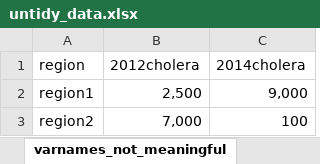
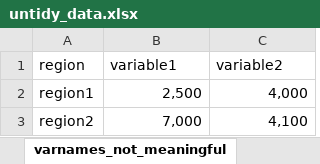
Before and after one commit to GeoCenter/resources, an Excel workbook: untidy_data.xlsx, sheet varnames_not_meaningful, drawn as a sheet; values as stored, in another font and other column widths than the file's, no borders; the diff names each change by its address in the sheet, - before the commit and + after, or states it on an @@ line.

```diff
--- a/untidy_data.xlsx (sheet varnames_not_meaningful)
+++ b/untidy_data.xlsx (sheet varnames_not_meaningful)
-B1: 2012cholera
+B1: variable1
-C1: 2014cholera
+C1: variable2
-C2 (variable2): 9,000
+C2 (variable2): 4,000
-C3 (variable2): 100
+C3 (variable2): 4,100
```
Also changed, not shown: other sheet tabs.
